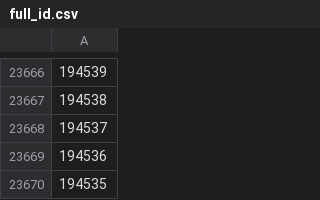
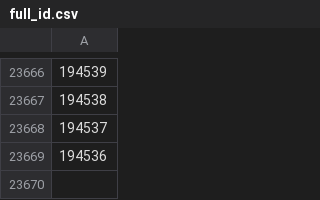
Before and after one commit to ZeMatt90/QID-NessusID-OtherID, a CSV file: plugin/nessus/full_id.csv, drawn as a sheet; only a part is shown, gaps mark what is left out.

```diff
--- a/plugin/nessus/full_id.csv
+++ b/plugin/nessus/full_id.csv
@@ -23669,2 +23669 @@
 194536
-194535
```
Also changed, not shown: 1 other file.
